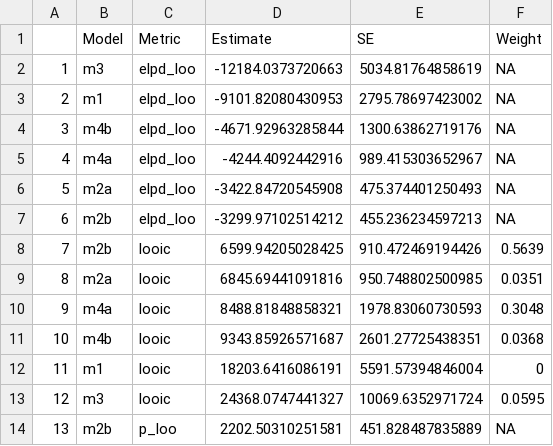
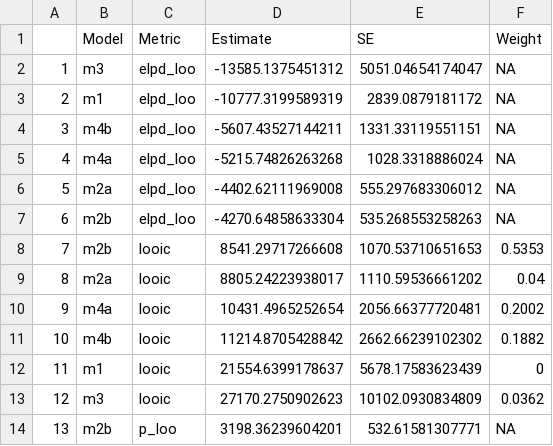
Before and after one commit to DylanMG/DL-CC-sockeye, a CSV file: output/CV/loos_table.csv, drawn as a sheet; only a part is shown; the diff covers the shown part only.

```diff
--- a/output/CV/loos_table.csv
+++ b/output/CV/loos_table.csv
@@ -1,14 +1,14 @@
 "","Model","Metric","Estimate","SE","Weight"
-"1","m3","elpd_loo",-12184.0373720663,5034.81764858619,NA
-"2","m1","elpd_loo",-9101.82080430953,2795.78697423002,NA
-"3","m4b","elpd_loo",-4671.92963285844,1300.63862719176,NA
-"4","m4a","elpd_loo",-4244.4092442916,989.415303652967,NA
-"5","m2a","elpd_loo",-3422.84720545908,475.374401250493,NA
-"6","m2b","elpd_loo",-3299.97102514212,455.236234597213,NA
-"7","m2b","looic",6599.94205028425,910.472469194426,0.5639
-"8","m2a","looic",6845.69441091816,950.748802500985,0.0351
-"9","m4a","looic",8488.81848858321,1978.83060730593,0.3048
-"10","m4b","looic",9343.85926571687,2601.27725438351,0.0368
-"11","m1","looic",18203.6416086191,5591.57394846004,0
-"12","m3","looic",24368.0747441327,10069.6352971724,0.0595
-"13","m2b","p_loo",2202.50310251581,451.828487835889,NA
+"1","m3","elpd_loo",-13585.1375451312,5051.04654174047,NA
+"2","m1","elpd_loo",-10777.3199589319,2839.0879181172,NA
+"3","m4b","elpd_loo",-5607.43527144211,1331.33119551151,NA
+"4","m4a","elpd_loo",-5215.74826263268,1028.3318886024,NA
+"5","m2a","elpd_loo",-4402.62111969008,555.297683306012,NA
+"6","m2b","elpd_loo",-4270.64858633304,535.268553258263,NA
+"7","m2b","looic",8541.29717266608,1070.53710651653,0.5353
+"8","m2a","looic",8805.24223938017,1110.59536661202,0.04
+"9","m4a","looic",10431.4965252654,2056.66377720481,0.2002
+"10","m4b","looic",11214.8705428842,2662.66239102302,0.1882
+"11","m1","looic",21554.6399178637,5678.17583623439,0
+"12","m3","looic",27170.2750902623,10102.0930834809,0.0362
+"13","m2b","p_loo",3198.36239604201,532.61581307771,NA
```
Also changed, not shown: 10 edited cells elsewhere in this file, output/CV/pop_loos.csv, output/CV/pop_weights.csv, 7 other files.
